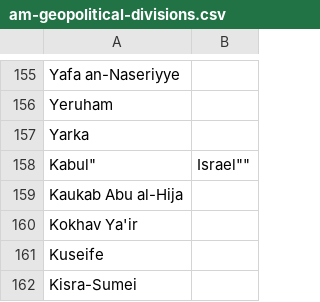
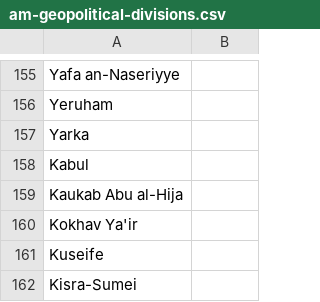
Before and after one commit to eyalev/trans-israel-geopolitical, a CSV file: am-geopolitical-divisions.csv, drawn as a sheet; only a part is shown, gaps mark what is left out.

```diff
--- a/am-geopolitical-divisions.csv
+++ b/am-geopolitical-divisions.csv
@@ -157,3 +157,3 @@
 "Yarka",""
-""Kabul", Israel"",""
+"Kabul",""
 "Kaukab Abu al-Hija",""
```
Also changed, not shown: ar-geopolitical-divisions.csv, en-geopolitical-divisions.csv, 3 other files.
